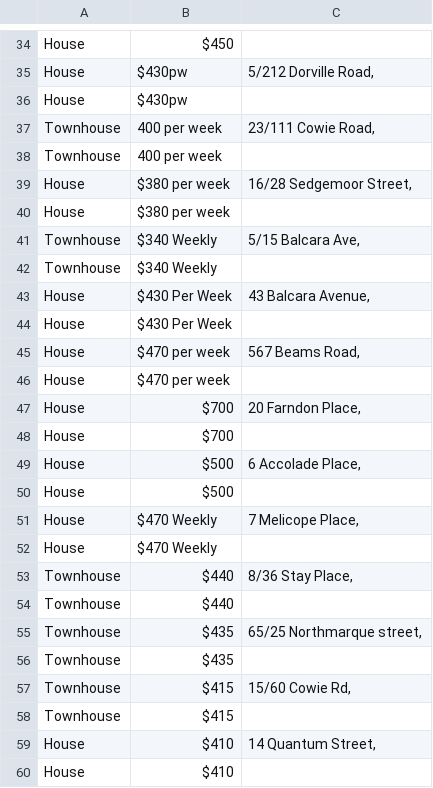
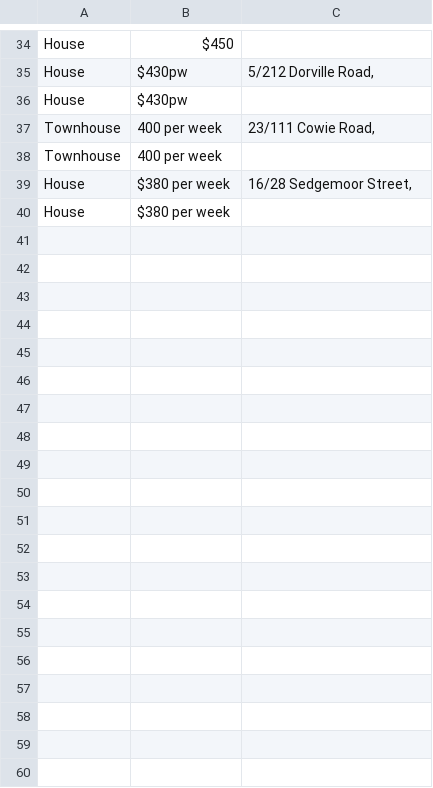
Before and after one commit to azcodess/house_search, a CSV file: src/carseldine.csv, drawn as a sheet; only a part is shown, gaps mark what is left out; the diff covers the shown part only.

```diff
--- a/src/carseldine.csv
+++ b/src/carseldine.csv
@@ -40,21 +40 @@ House|$380 per week |16/28 Sedgemoor Street,
 House|$380 per week |
-Townhouse|$340 Weekly |5/15 Balcara Ave, 
-Townhouse|$340 Weekly |
-House|$430 Per Week |43 Balcara Avenue, 
-House|$430 Per Week |
-House|$470 per week |567 Beams Road, 
-House|$470 per week |
-House|$700 |20 Farndon Place, 
-House|$700 |
-House|$500 |6 Accolade Place, 
-House|$500 |
-House|$470 Weekly |7 Melicope Place, 
-House|$470 Weekly |
-Townhouse|$440 |8/36 Stay Place, 
-Townhouse|$440 |
-Townhouse|$435 |65/25 Northmarque street, 
-Townhouse|$435 |
-Townhouse|$415 |15/60 Cowie Rd, 
-Townhouse|$415 |
-House|$410 |14 Quantum Street, 
-House|$410 |
```
Also changed, not shown: 60 removed rows elsewhere in this file, 13 other files.
